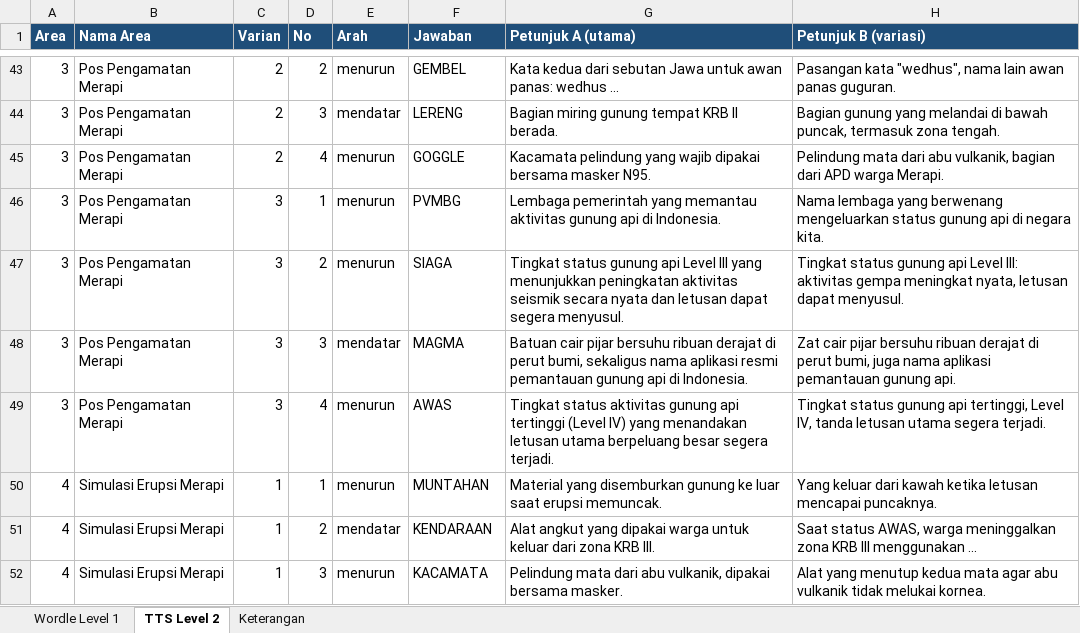
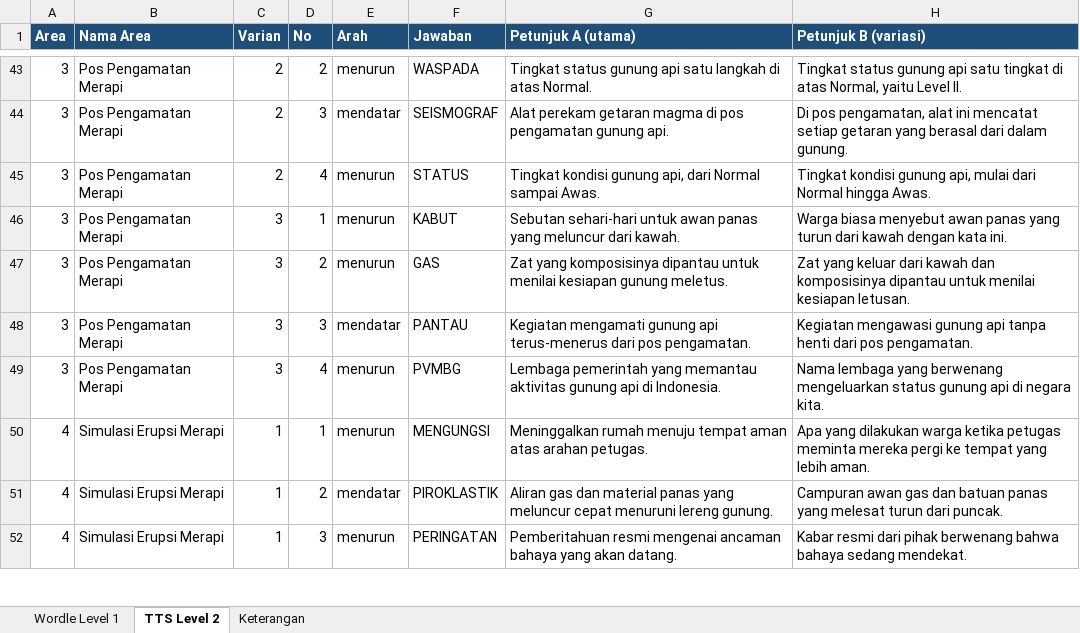
Before and after one commit to zidan-cmiw/resq-box, an Excel workbook: Daftar-Soal-RESQ-BOX.xlsx, sheet TTS Level 2, drawn as a sheet; only a part is shown, gaps mark what is left out; values as stored, in another font and other column widths than the file's, no borders; the diff covers the shown part only; the diff names each change by its address in the sheet, - before the commit and + after, or states it on an @@ line.

Commit message:
feat(pangea): gambar materi dibuat PENUH memenuhi ruang + daftar soal dibuat ulang
Permintaan pemilik proyek:
1. 'yang di ss an kedua kamu bikin full deh gambarnya' - gambar Pangea dari dosen
   (public/images.jpg) sebelumnya tampil kecil di tengah karena memakai
   object-contain, padahal gambarnya tegak (960x1280) sedangkan ruangnya mendatar.
   Sekarang memakai w-full h-full object-cover sehingga memenuhi seluruh ruang.
2. 'bikinin list soal dan jawaban yang sekarang, baik di level 1 dan 2' - daftar
   soal dibuat ULANG dari bank yang sekarang: 107 baris Wordle dan 72 baris TTS.
   Daftar sebelumnya sempat BASI karena dibuat sebelum jawaban dikembalikan ke set
   asli; itu salah saya karena tidak memperkirakannya.

Diverifikasi: berkas xlsx memuat jawaban set ASLI (LITOSFER, ASTENOSFER, GEODYNAMO,
SEISMOGRAF, SANANDREAS, INTIDALAM, AMBULANS, MENDATAR) dan tidak lagi memuat jawaban
hasil penyelarasan (SIAL, SIMA, PEMATANG, GOGGLE, PRESENSI, HUNIAN, KORSLETING).

```diff
--- a/Daftar-Soal-RESQ-BOX.xlsx (sheet TTS Level 2)
+++ b/Daftar-Soal-RESQ-BOX.xlsx (sheet TTS Level 2)
-F43 (Jawaban): GEMBEL
+F43 (Jawaban): WASPADA
-G43 (Petunjuk A (utama)): Kata kedua dari sebutan Jawa untuk awan panas: wedhus ...
+G43 (Petunjuk A (utama)): Tingkat status gunung api satu langkah di atas Normal.
-H43 (Petunjuk B (variasi)): Pasangan kata "wedhus", nama lain awan panas guguran.
+H43 (Petunjuk B (variasi)): Tingkat status gunung api satu tingkat di atas Normal, yaitu Level II.
-F44 (Jawaban): LERENG
+F44 (Jawaban): SEISMOGRAF
-G44 (Petunjuk A (utama)): Bagian miring gunung tempat KRB II berada.
+G44 (Petunjuk A (utama)): Alat perekam getaran magma di pos pengamatan gunung api.
-H44 (Petunjuk B (variasi)): Bagian gunung yang melandai di bawah puncak, termasuk zona tengah.
+H44 (Petunjuk B (variasi)): Di pos pengamatan, alat ini mencatat setiap getaran yang berasal dari dalam gunung.
-F45 (Jawaban): GOGGLE
+F45 (Jawaban): STATUS
-G45 (Petunjuk A (utama)): Kacamata pelindung yang wajib dipakai bersama masker N95.
+G45 (Petunjuk A (utama)): Tingkat kondisi gunung api, dari Normal sampai Awas.
-H45 (Petunjuk B (variasi)): Pelindung mata dari abu vulkanik, bagian dari APD warga Merapi.
+H45 (Petunjuk B (variasi)): Tingkat kondisi gunung api, mulai dari Normal hingga Awas.
-F46 (Jawaban): PVMBG
+F46 (Jawaban): KABUT
-G46 (Petunjuk A (utama)): Lembaga pemerintah yang memantau aktivitas gunung api di Indonesia.
+G46 (Petunjuk A (utama)): Sebutan sehari-hari untuk awan panas yang meluncur dari kawah.
-H46 (Petunjuk B (variasi)): Nama lembaga yang berwenang mengeluarkan status gunung api di negara kita.
+H46 (Petunjuk B (variasi)): Warga biasa menyebut awan panas yang turun dari kawah dengan kata ini.
-F47 (Jawaban): SIAGA
+F47 (Jawaban): GAS
-G47 (Petunjuk A (utama)): Tingkat status gunung api Level III yang menunjukkan peningkatan aktivitas seismik secara nyata dan letusan dapat segera menyusul.
+G47 (Petunjuk A (utama)): Zat yang komposisinya dipantau untuk menilai kesiapan gunung meletus.
-H47 (Petunjuk B (variasi)): Tingkat status gunung api Level III: aktivitas gempa meningkat nyata, letusan dapat menyusul.
+H47 (Petunjuk B (variasi)): Zat yang keluar dari kawah dan komposisinya dipantau untuk menilai kesiapan letusan.
-F48 (Jawaban): MAGMA
+F48 (Jawaban): PANTAU
-G48 (Petunjuk A (utama)): Batuan cair pijar bersuhu ribuan derajat di perut bumi, sekaligus nama aplikasi resmi pemantauan gunung api di Indonesia.
+G48 (Petunjuk A (utama)): Kegiatan mengamati gunung api terus-menerus dari pos pengamatan.
-H48 (Petunjuk B (variasi)): Zat cair pijar bersuhu ribuan derajat di perut bumi, juga nama aplikasi pemantauan gunung api.
+H48 (Petunjuk B (variasi)): Kegiatan mengawasi gunung api tanpa henti dari pos pengamatan.
-F49 (Jawaban): AWAS
+F49 (Jawaban): PVMBG
-G49 (Petunjuk A (utama)): Tingkat status aktivitas gunung api tertinggi (Level IV) yang menandakan letusan utama berpeluang besar segera terjadi.
+G49 (Petunjuk A (utama)): Lembaga pemerintah yang memantau aktivitas gunung api di Indonesia.
-H49 (Petunjuk B (variasi)): Tingkat status gunung api tertinggi, Level IV, tanda letusan utama segera terjadi.
+H49 (Petunjuk B (variasi)): Nama lembaga yang berwenang mengeluarkan status gunung api di negara kita.
-F50 (Jawaban): MUNTAHAN
+F50 (Jawaban): MENGUNGSI
-G50 (Petunjuk A (utama)): Material yang disemburkan gunung ke luar saat erupsi memuncak.
+G50 (Petunjuk A (utama)): Meninggalkan rumah menuju tempat aman atas arahan petugas.
-H50 (Petunjuk B (variasi)): Yang keluar dari kawah ketika letusan mencapai puncaknya.
+H50 (Petunjuk B (variasi)): Apa yang dilakukan warga ketika petugas meminta mereka pergi ke tempat yang lebih aman.
-F51 (Jawaban): KENDARAAN
+F51 (Jawaban): PIROKLASTIK
-G51 (Petunjuk A (utama)): Alat angkut yang dipakai warga untuk keluar dari zona KRB III.
+G51 (Petunjuk A (utama)): Aliran gas dan material panas yang meluncur cepat menuruni lereng gunung.
-H51 (Petunjuk B (variasi)): Saat status AWAS, warga meninggalkan zona KRB III menggunakan ...
+H51 (Petunjuk B (variasi)): Campuran awan gas dan batuan panas yang melesat turun dari puncak.
-F52 (Jawaban): KACAMATA
+F52 (Jawaban): PERINGATAN
-G52 (Petunjuk A (utama)): Pelindung mata dari abu vulkanik, dipakai bersama masker.
+G52 (Petunjuk A (utama)): Pemberitahuan resmi mengenai ancaman bahaya yang akan datang.
-H52 (Petunjuk B (variasi)): Alat yang menutup kedua mata agar abu vulkanik tidak melukai kornea.
+H52 (Petunjuk B (variasi)): Kabar resmi dari pihak berwenang bahwa bahaya sedang mendekat.
```
Also changed, not shown: 177 edited cells elsewhere in this sheet, sheet Wordle Level 1, sheet Keterangan, 2 other files.
